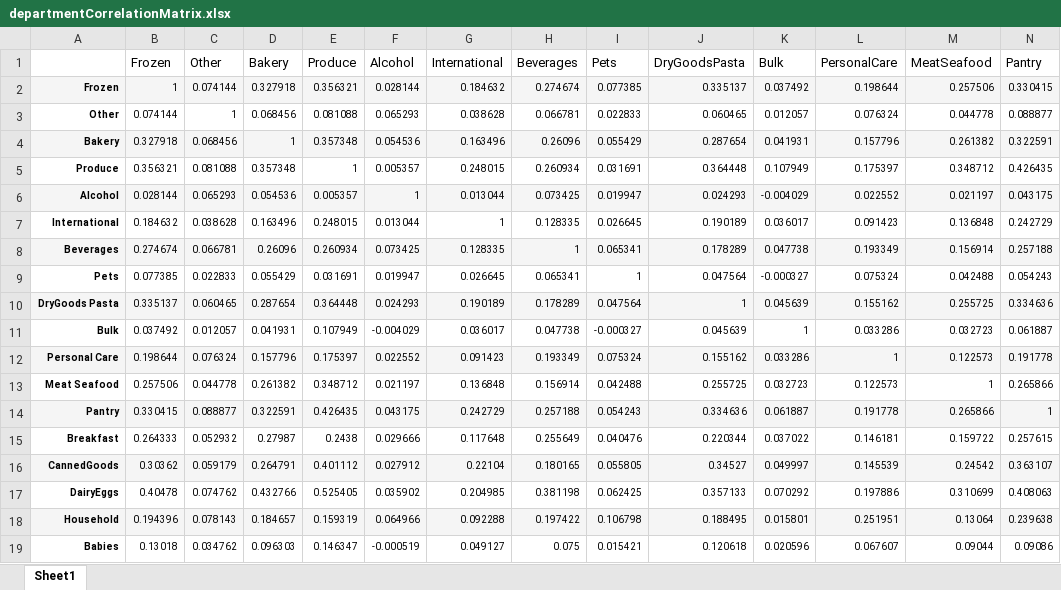
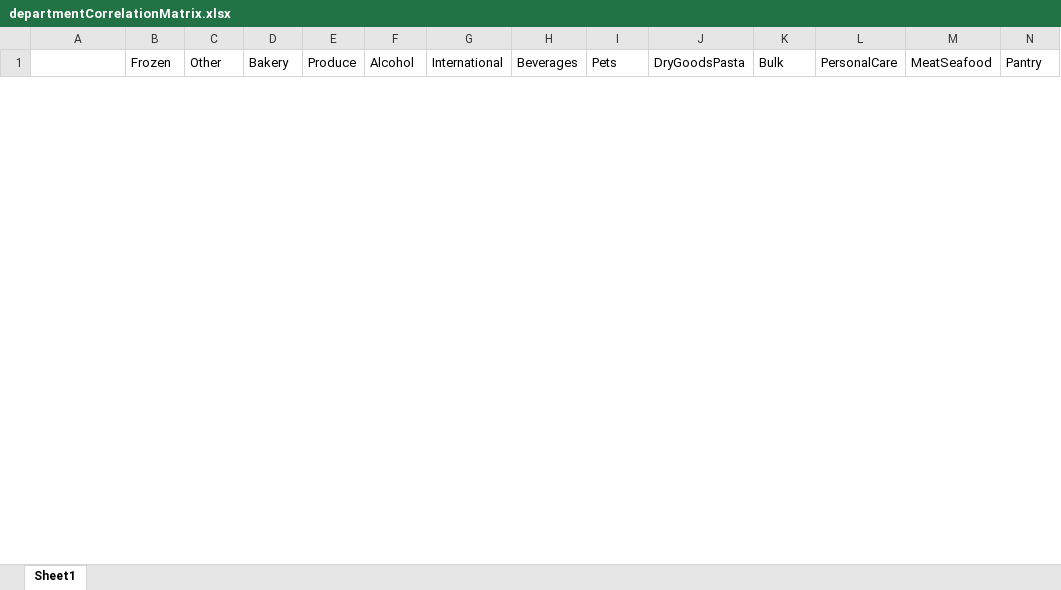
Before and after one commit to arridoarfiadi/DataAnalysisCapstoneProject, an Excel workbook: Correlation Analysis/Correlation Results/departmentCorrelationMatrix.xlsx, sheet Sheet1, drawn as a sheet; only a part is shown; values as stored, in another font and other column widths than the file's, no borders; conditional formats and table styles not drawn; removed rows and columns are numbered as before the commit, all else as after; rows hold the shown columns only; the diff covers the shown part only; the diff names each change by its address in the sheet, - before the commit and + after, or states it on an @@ line.

Commit message:
Update Matrix

```diff
--- a/Correlation Analysis/Correlation Results/departmentCorrelationMatrix.xlsx (sheet Sheet1)
+++ b/Correlation Analysis/Correlation Results/departmentCorrelationMatrix.xlsx (sheet Sheet1)
-row 2: Frozen | 1 | 0.074144 | 0.327918 | 0.356321 | 0.028144 | 0.184632 | 0.274674 | 0.077385 | 0.335137 | 0.037492 | 0.198644 | 0.257506 | 0.330415
-row 3: Other | 0.074144 | 1 | 0.068456 | 0.081088 | 0.065293 | 0.038628 | 0.066781 | 0.022833 | 0.060465 | 0.012057 | 0.076324 | 0.044778 | 0.088877
-row 4: Bakery | 0.327918 | 0.068456 | 1 | 0.357348 | 0.054536 | 0.163496 | 0.26096 | 0.055429 | 0.287654 | 0.041931 | 0.157796 | 0.261382 | 0.322591
-row 5: Produce | 0.356321 | 0.081088 | 0.357348 | 1 | 0.005357 | 0.248015 | 0.260934 | 0.031691 | 0.364448 | 0.107949 | 0.175397 | 0.348712 | 0.426435
-row 6: Alcohol | 0.028144 | 0.065293 | 0.054536 | 0.005357 | 1 | 0.013044 | 0.073425 | 0.019947 | 0.024293 | -0.004029 | 0.022552 | 0.021197 | 0.043175
-row 7: International | 0.184632 | 0.038628 | 0.163496 | 0.248015 | 0.013044 | 1 | 0.128335 | 0.026645 | 0.190189 | 0.036017 | 0.091423 | 0.136848 | 0.242729
-row 8: Beverages | 0.274674 | 0.066781 | 0.26096 | 0.260934 | 0.073425 | 0.128335 | 1 | 0.065341 | 0.178289 | 0.047738 | 0.193349 | 0.156914 | 0.257188
-row 9: Pets | 0.077385 | 0.022833 | 0.055429 | 0.031691 | 0.019947 | 0.026645 | 0.065341 | 1 | 0.047564 | -0.000327 | 0.075324 | 0.042488 | 0.054243
-row 10: DryGoods Pasta | 0.335137 | 0.060465 | 0.287654 | 0.364448 | 0.024293 | 0.190189 | 0.178289 | 0.047564 | 1 | 0.045639 | 0.155162 | 0.255725 | 0.334636
-row 11: Bulk | 0.037492 | 0.012057 | 0.041931 | 0.107949 | -0.004029 | 0.036017 | 0.047738 | -0.000327 | 0.045639 | 1 | 0.033286 | 0.032723 | 0.061887
-row 12: Personal Care | 0.198644 | 0.076324 | 0.157796 | 0.175397 | 0.022552 | 0.091423 | 0.193349 | 0.075324 | 0.155162 | 0.033286 | 1 | 0.122573 | 0.191778
-row 13: Meat Seafood | 0.257506 | 0.044778 | 0.261382 | 0.348712 | 0.021197 | 0.136848 | 0.156914 | 0.042488 | 0.255725 | 0.032723 | 0.122573 | 1 | 0.265866
-row 14: Pantry | 0.330415 | 0.088877 | 0.322591 | 0.426435 | 0.043175 | 0.242729 | 0.257188 | 0.054243 | 0.334636 | 0.061887 | 0.191778 | 0.265866 | 1
-row 15: Breakfast | 0.264333 | 0.052932 | 0.27987 | 0.2438 | 0.029666 | 0.117648 | 0.255649 | 0.040476 | 0.220344 | 0.037022 | 0.146181 | 0.159722 | 0.257615
-row 16: CannedGoods | 0.30362 | 0.059179 | 0.264791 | 0.401112 | 0.027912 | 0.22104 | 0.180165 | 0.055805 | 0.34527 | 0.049997 | 0.145539 | 0.24542 | 0.363107
-row 17: DairyEggs | 0.40478 | 0.074762 | 0.432766 | 0.525405 | 0.035902 | 0.204985 | 0.381198 | 0.062425 | 0.357133 | 0.070292 | 0.197886 | 0.310699 | 0.408063
-row 18: Household | 0.194396 | 0.078143 | 0.184657 | 0.159319 | 0.064966 | 0.092288 | 0.197422 | 0.106798 | 0.188495 | 0.015801 | 0.251951 | 0.13064 | 0.239638
-row 19: Babies | 0.13018 | 0.034762 | 0.096303 | 0.146347 | -0.000519 | 0.049127 | 0.075 | 0.015421 | 0.120618 | 0.020596 | 0.067607 | 0.09044 | 0.09086
```
Also changed, not shown: 21 added rows and 3 removed rows elsewhere in this sheet.
